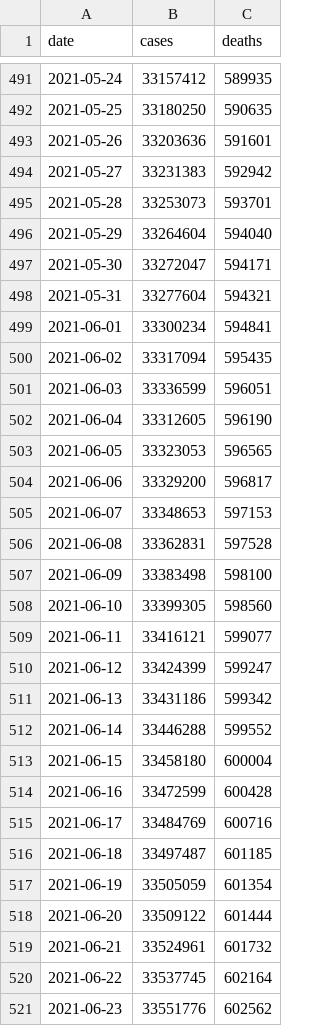
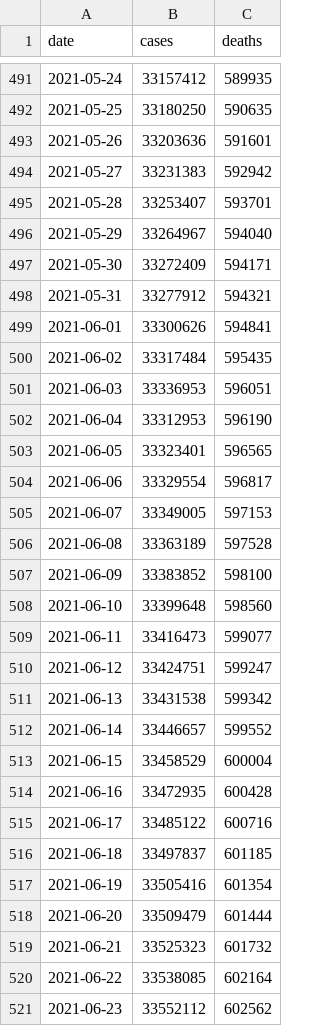
Before and after one commit to BarbaricEric/COVID-19-Tracker, a CSV file: nytimes_covid_19_data/nytimes_us_total.csv, drawn as a sheet; only a part is shown, gaps mark what is left out; the diff covers the shown part only.

Commit message:
Update nytimes_us_total.csv

```diff
--- a/nytimes_covid_19_data/nytimes_us_total.csv
+++ b/nytimes_covid_19_data/nytimes_us_total.csv
@@ -494,28 +494,28 @@ date,cases,deaths
 2021-05-27,33231383,592942
-2021-05-28,33253073,593701
-2021-05-29,33264604,594040
-2021-05-30,33272047,594171
-2021-05-31,33277604,594321
-2021-06-01,33300234,594841
-2021-06-02,33317094,595435
-2021-06-03,33336599,596051
-2021-06-04,33312605,596190
-2021-06-05,33323053,596565
-2021-06-06,33329200,596817
-2021-06-07,33348653,597153
-2021-06-08,33362831,597528
-2021-06-09,33383498,598100
-2021-06-10,33399305,598560
-2021-06-11,33416121,599077
-2021-06-12,33424399,599247
-2021-06-13,33431186,599342
-2021-06-14,33446288,599552
-2021-06-15,33458180,600004
-2021-06-16,33472599,600428
-2021-06-17,33484769,600716
-2021-06-18,33497487,601185
-2021-06-19,33505059,601354
-2021-06-20,33509122,601444
-2021-06-21,33524961,601732
-2021-06-22,33537745,602164
-2021-06-23,33551776,602562
+2021-05-28,33253407,593701
+2021-05-29,33264967,594040
+2021-05-30,33272409,594171
+2021-05-31,33277912,594321
+2021-06-01,33300626,594841
+2021-06-02,33317484,595435
+2021-06-03,33336953,596051
+2021-06-04,33312953,596190
+2021-06-05,33323401,596565
+2021-06-06,33329554,596817
+2021-06-07,33349005,597153
+2021-06-08,33363189,597528
+2021-06-09,33383852,598100
+2021-06-10,33399648,598560
+2021-06-11,33416473,599077
+2021-06-12,33424751,599247
+2021-06-13,33431538,599342
+2021-06-14,33446657,599552
+2021-06-15,33458529,600004
+2021-06-16,33472935,600428
+2021-06-17,33485122,600716
+2021-06-18,33497837,601185
+2021-06-19,33505416,601354
+2021-06-20,33509479,601444
+2021-06-21,33525323,601732
+2021-06-22,33538085,602164
+2021-06-23,33552112,602562
```
Also changed, not shown: 1 added row and 31 edited cells elsewhere in this file.
